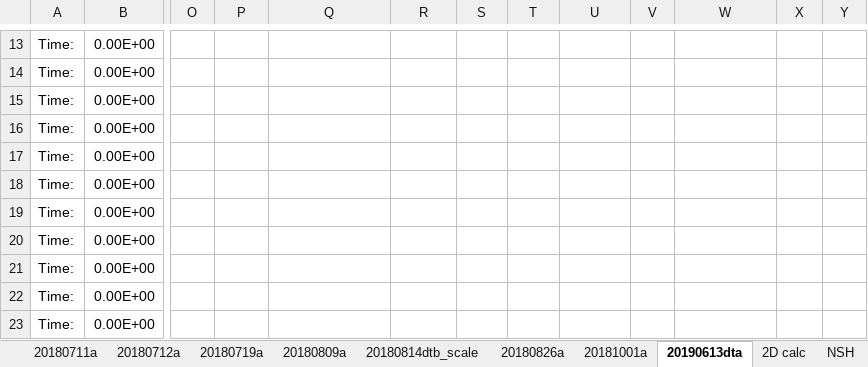
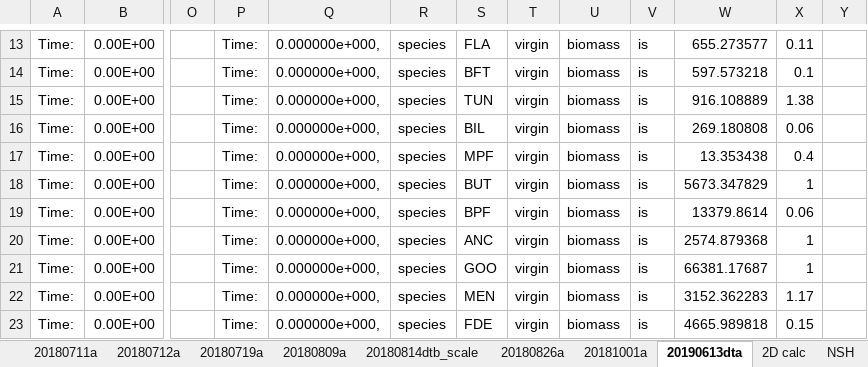
Before and after one commit to NEFSC/READ-EDAB-neusAtlantis, an Excel workbook: R/Scaling_biomass_logfile_output.xlsx, sheet 20190613dta, drawn as a sheet; only a part is shown, gaps mark what is left out; values as stored, in another font and other column widths than the file's, no borders; conditional formats not drawn; the diff covers the shown part only; the diff names each change by its address in the sheet, - before the commit and + after, or states it on an @@ line.

```diff
--- a/R/Scaling_biomass_logfile_output.xlsx (sheet 20190613dta)
+++ b/R/Scaling_biomass_logfile_output.xlsx (sheet 20190613dta)
-P13:P23: (empty)
+P13:P23: Time:
-Q13:Q23: (empty)
+Q13:Q23: 0.000000e+000,
-R13:R23: (empty)
+R13:R23: species
-S13: (empty)
+S13: FLA
-T13:T23: (empty)
+T13:T23: virgin
-U13:U23: (empty)
+U13:U23: biomass
-V13:V23: (empty)
+V13:V23: is
-W13: (empty)
+W13: 655.273577
-X13: (empty)
+X13: 0.11
-S14: (empty)
+S14: BFT
-W14: (empty)
+W14: 597.573218
-X14: (empty)
+X14: 0.1
-S15: (empty)
+S15: TUN
-W15: (empty)
+W15: 916.108889
-X15: (empty)
+X15: 1.38
-S16: (empty)
+S16: BIL
-W16: (empty)
+W16: 269.180808
-X16: (empty)
+X16: 0.06
-S17: (empty)
+S17: MPF
-W17: (empty)
+W17: 13.353438
-X17: (empty)
+X17: 0.4
-S18: (empty)
+S18: BUT
-W18: (empty)
+W18: 5673.347829
-X18: (empty)
+X18: 1
-S19: (empty)
+S19: BPF
-W19: (empty)
+W19: 13379.8614
-X19: (empty)
+X19: 0.06
-S20: (empty)
+S20: ANC
-W20: (empty)
+W20: 2574.879368
-X20:X21: (empty)
+X20:X21: 1
-S21: (empty)
+S21: GOO
-W21: (empty)
+W21: 66381.17687
-S22: (empty)
+S22: MEN
-W22: (empty)
+W22: 3152.362283
-X22: (empty)
+X22: 1.17
-S23: (empty)
+S23: FDE
-W23: (empty)
+W23: 4665.989818
-X23: (empty)
+X23: 0.15
```
Also changed, not shown: 711 edited cells elsewhere in this sheet, sheet desiredBiomass, charts or pictures, 5 other files.
